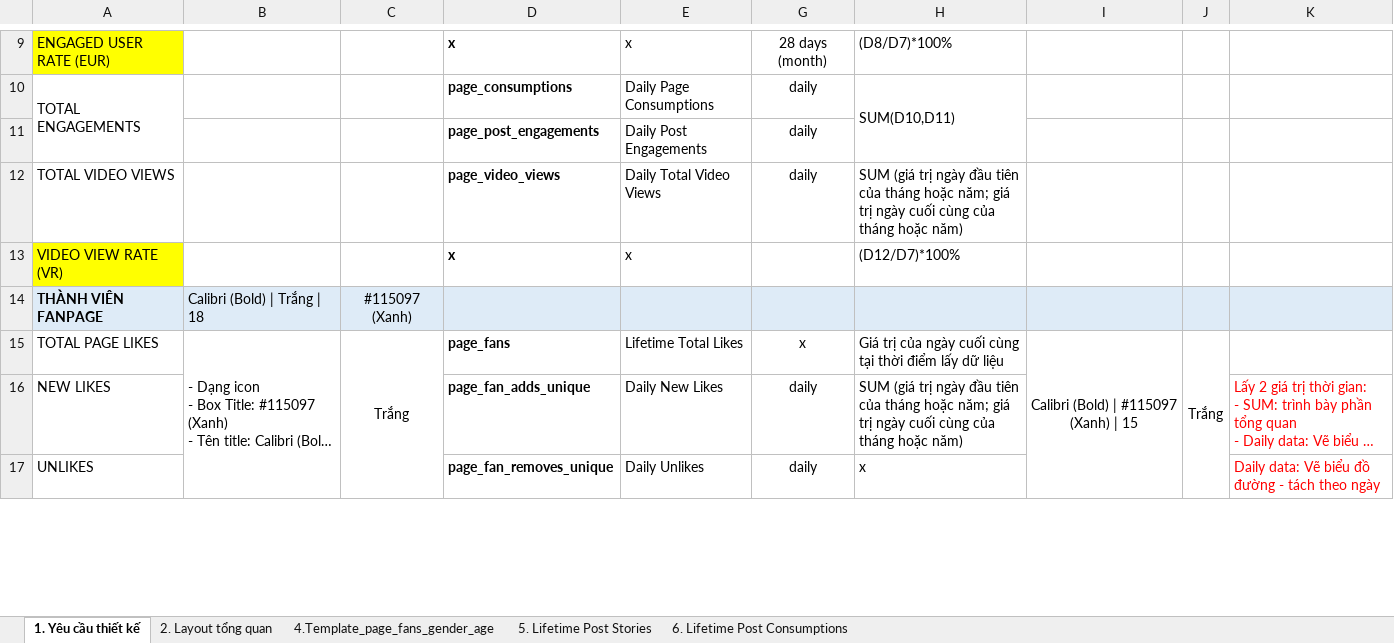
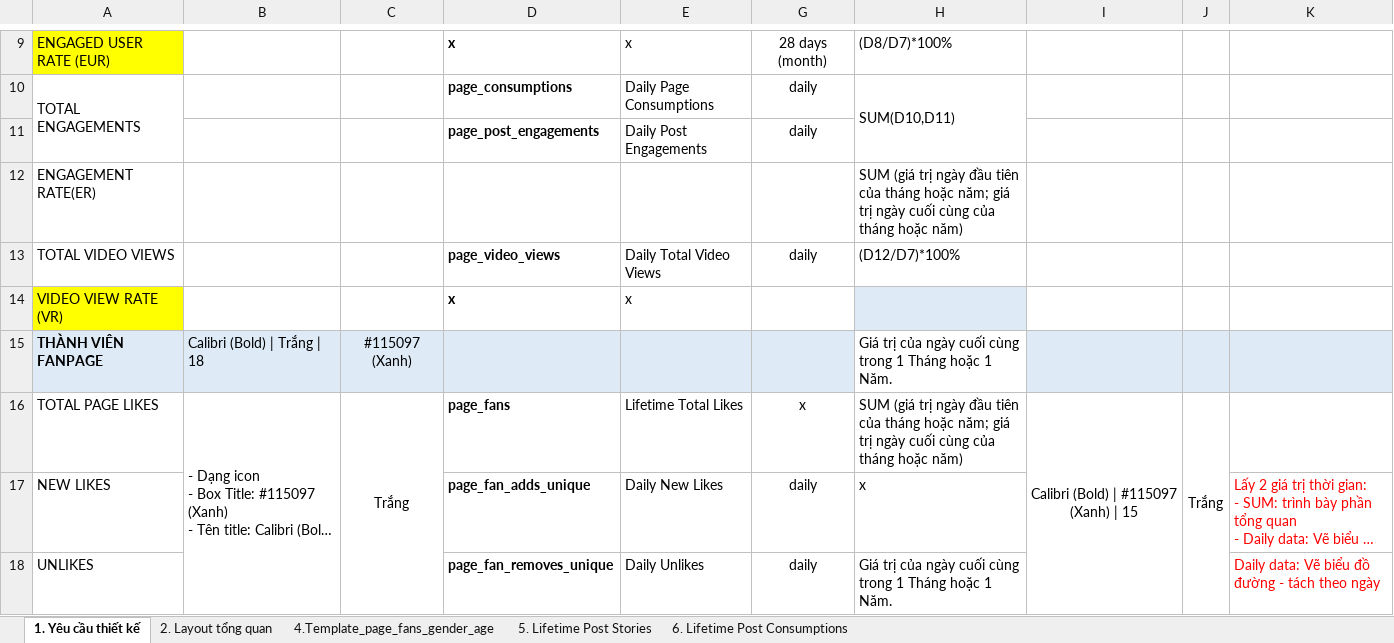
Before and after one commit to trongmt/get_data_insights, an Excel workbook: documents/Facebook Page Insight - BI Dashboard Metrics.xlsx, sheet 1. Yêu cầu thiết kế, drawn as a sheet; only a part is shown, gaps mark what is left out; long unchanged cells end in …; values as stored, in another font and other column widths than the file's, no borders; charts and pictures not drawn; addresses are those after the commit; the diff covers the shown part only; the diff names each change by its address in the sheet, - before the commit and + after, or states it on an @@ line.

```diff
--- a/documents/Facebook Page Insight - BI Dashboard Metrics.xlsx (sheet 1. Yêu cầu thiết kế)
+++ b/documents/Facebook Page Insight - BI Dashboard Metrics.xlsx (sheet 1. Yêu cầu thiết kế)
+row 12: ENGAGEMENT RATE(ER) |  |  |  |  |  | SUM (giá trị ngày đầu tiên của tháng hoặc năm; giá trị ngày cuối cùng của tháng hoặc năm)
-H13: SUM (giá trị ngày đầu tiên của tháng hoặc năm; giá trị ngày cuối cùng của tháng hoặc năm)
+H13: (D12/D7)*100%
-H14: (D12/D7)*100%
+H14: (empty)
-H14 fill: none
+H14 fill: #DEEBF7
-H15: (empty)
+H15: Giá trị của ngày cuối cùng trong 1 Tháng hoặc 1 Năm.
-H15 fill: #DEEBF7
+H15 fill: none
-H16: Giá trị của ngày cuối cùng tại thời điểm lấy dữ liệu
+H16: SUM (giá trị ngày đầu tiên của tháng hoặc năm; giá trị ngày cuối cùng của tháng hoặc năm)
-H17: SUM (giá trị ngày đầu tiên của tháng hoặc năm; giá trị ngày cuối cùng của tháng hoặc năm)
+H17: x
-H18: x
+H18: Giá trị của ngày cuối cùng trong 1 Tháng hoặc 1 Năm.
```
Also changed, not shown: 7 edited cells, cell formats and merged cells elsewhere in this sheet, sheet 5. Lifetime Post Stories, documents/tonghop.xlsx, 5 other files.
